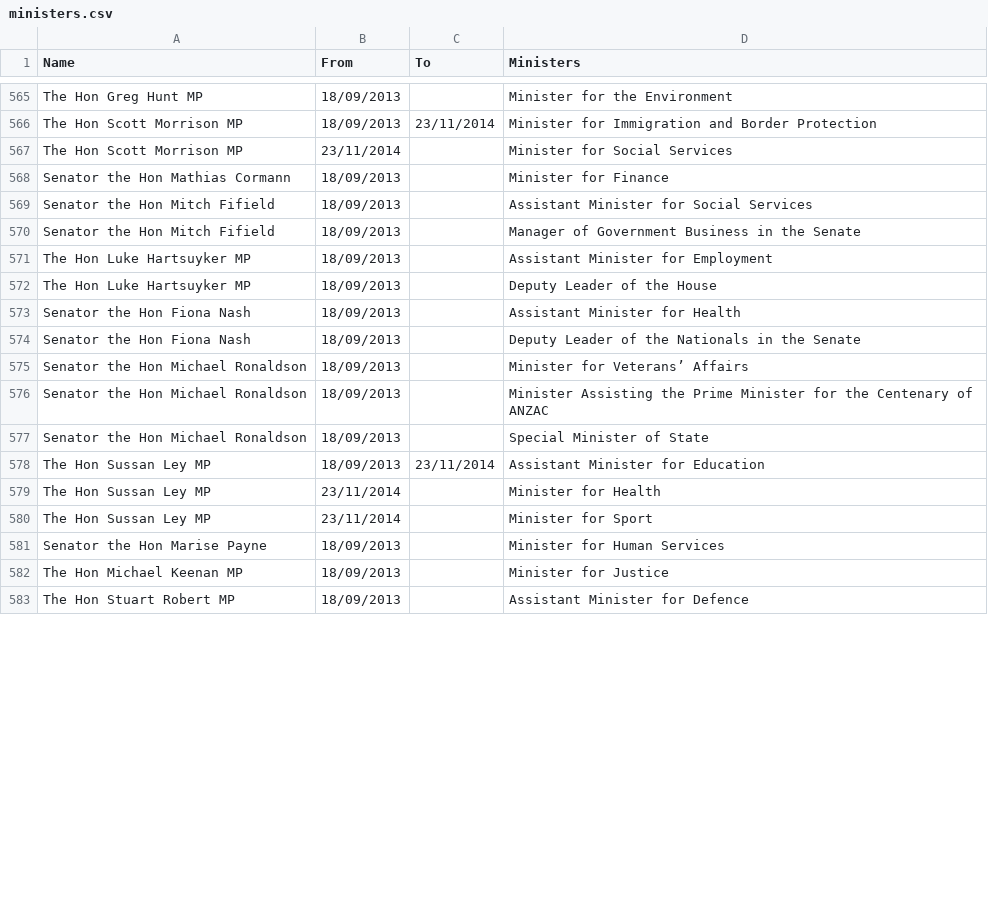
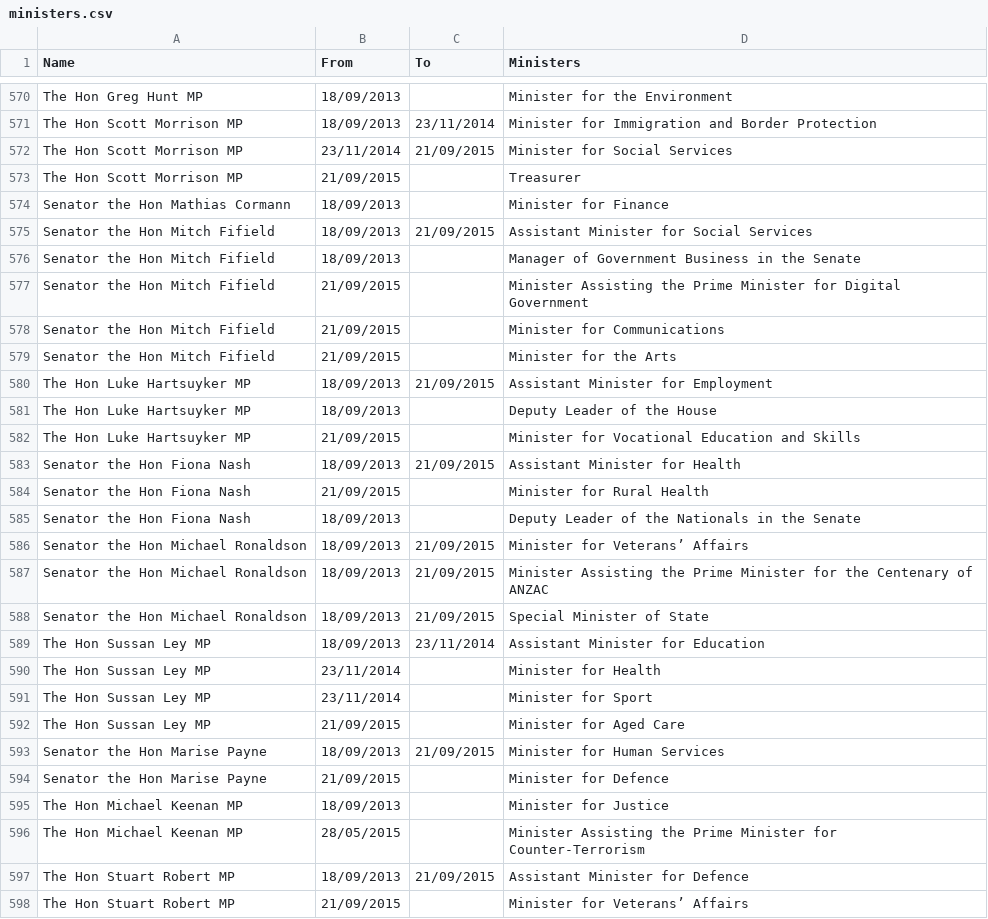
Before and after one commit to openaustralia/openaustralia-parser, a CSV file: data/ministers.csv, drawn as a sheet; only a part is shown, gaps mark what is left out; the diff covers the shown part only.

Commit message:
Update ministers from the 1st Turnbull Ministry
Data from http://www.aph.gov.au/~/media/03%20Senators%20and%20Members/32%20Members/Lists/minlist.pdf

```diff
--- a/data/ministers.csv
+++ b/data/ministers.csv
@@ -566,13 +571,19 @@ The Hon Greg Hunt MP,18/09/2013,,Minister for the Environment
 The Hon Scott Morrison MP,18/09/2013,23/11/2014,Minister for Immigration and Border Protection
-The Hon Scott Morrison MP,23/11/2014,,Minister for Social Services
+The Hon Scott Morrison MP,23/11/2014,21/09/2015,Minister for Social Services
+The Hon Scott Morrison MP,21/09/2015,,Treasurer
 Senator the Hon Mathias Cormann,18/09/2013,,Minister for Finance
-Senator the Hon Mitch Fifield,18/09/2013,,Assistant Minister for Social Services
+Senator the Hon Mitch Fifield,18/09/2013,21/09/2015,Assistant Minister for Social Services
 Senator the Hon Mitch Fifield,18/09/2013,,Manager of Government Business in the Senate
-The Hon Luke Hartsuyker MP,18/09/2013,,Assistant Minister for Employment
+Senator the Hon Mitch Fifield,21/09/2015,,Minister Assisting the Prime Minister for Digital Government
+Senator the Hon Mitch Fifield,21/09/2015,,Minister for Communications
+Senator the Hon Mitch Fifield,21/09/2015,,Minister for the Arts
+The Hon Luke Hartsuyker MP,18/09/2013,21/09/2015,Assistant Minister for Employment
 The Hon Luke Hartsuyker MP,18/09/2013,,Deputy Leader of the House
-Senator the Hon Fiona Nash,18/09/2013,,Assistant Minister for Health
+The Hon Luke Hartsuyker MP,21/09/2015,,Minister for Vocational Education and Skills
+Senator the Hon Fiona Nash,18/09/2013,21/09/2015,Assistant Minister for Health
+Senator the Hon Fiona Nash,21/09/2015,,Minister for Rural Health
 Senator the Hon Fiona Nash,18/09/2013,,Deputy Leader of the Nationals in the Senate
-Senator the Hon Michael Ronaldson,18/09/2013,,Minister for Veterans’ Affairs
-Senator the Hon Michael Ronaldson,18/09/2013,,Minister Assisting the Prime Minister for the Centenary of ANZAC
-Senator the Hon Michael Ronaldson,18/09/2013,,Special Minister of State
+Senator the Hon Michael Ronaldson,18/09/2013,21/09/2015,Minister for Veterans’ Affairs
+Senator the Hon Michael Ronaldson,18/09/2013,21/09/2015,Minister Assisting the Prime Minister for the Centenary of ANZAC
+Senator the Hon Michael Ronaldson,18/09/2013,21/09/2015,Special Minister of State
 The Hon Sussan Ley MP,18/09/2013,23/11/2014,Assistant Minister for Education
@@ -580,4 +591,8 @@ The Hon Sussan Ley MP,23/11/2014,,Minister for Health
 The Hon Sussan Ley MP,23/11/2014,,Minister for Sport
-Senator the Hon Marise Payne,18/09/2013,,Minister for Human Services
+The Hon Sussan Ley MP,21/09/2015,,Minister for Aged Care
+Senator the Hon Marise Payne,18/09/2013,21/09/2015,Minister for Human Services
+Senator the Hon Marise Payne,21/09/2015,,Minister for Defence
 The Hon Michael Keenan MP,18/09/2013,,Minister for Justice
-The Hon Stuart Robert MP,18/09/2013,,Assistant Minister for Defence
+The Hon Michael Keenan MP,28/05/2015,,Minister Assisting the Prime Minister for Counter-Terrorism
+The Hon Stuart Robert MP,18/09/2013,21/09/2015,Assistant Minister for Defence
+The Hon Stuart Robert MP,21/09/2015,,Minister for Veterans’ Affairs
```
Also changed, not shown: 34 added rows and 30 edited cells elsewhere in this file.
